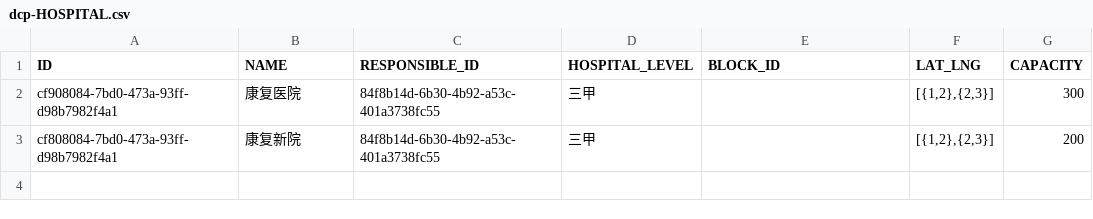
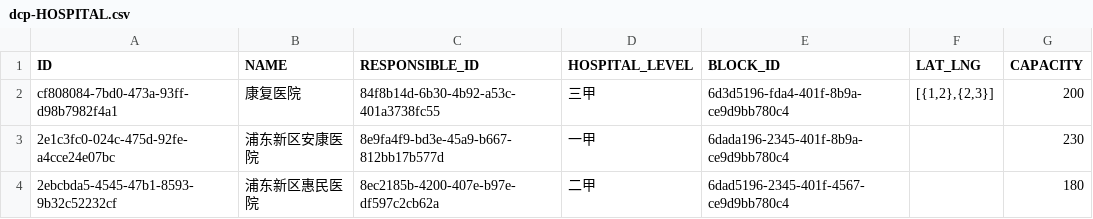
Before and after one commit to abcl0653/skyeye-for-cdc, a CSV file: db/csv/dcp-HOSPITAL.csv, drawn as a sheet.

Commit message:
Add Activity model and test data

```diff
--- a/db/csv/dcp-HOSPITAL.csv
+++ b/db/csv/dcp-HOSPITAL.csv
@@ -1,3 +1,4 @@
 ID,NAME,RESPONSIBLE_ID,HOSPITAL_LEVEL,BLOCK_ID,LAT_LNG,CAPACITY
-"cf908084-7bd0-473a-93ff-d98b7982f4a1","康复医院","84f8b14d-6b30-4b92-a53c-401a3738fc55","三甲",,"[{1,2},{2,3}]",300
-"cf808084-7bd0-473a-93ff-d98b7982f4a1","康复新院","84f8b14d-6b30-4b92-a53c-401a3738fc55","三甲",,"[{1,2},{2,3}]",200
+cf808084-7bd0-473a-93ff-d98b7982f4a1,康复医院,84f8b14d-6b30-4b92-a53c-401a3738fc55,三甲,6d3d5196-fda4-401f-8b9a-ce9d9bb780c4,"[{1,2},{2,3}]",200
+2e1c3fc0-024c-475d-92fe-a4cce24e07bc,浦东新区安康医院,8e9fa4f9-bd3e-45a9-b667-812bb17b577d,一甲,6dada196-2345-401f-8b9a-ce9d9bb780c4,,230
+2ebcbda5-4545-47b1-8593-9b32c52232cf,浦东新区惠民医院,8ec2185b-4200-407e-b97e-df597c2cb62a,二甲,6dad5196-2345-401f-4567-ce9d9bb780c4,,180
```
Also changed, not shown: 20 other files.
